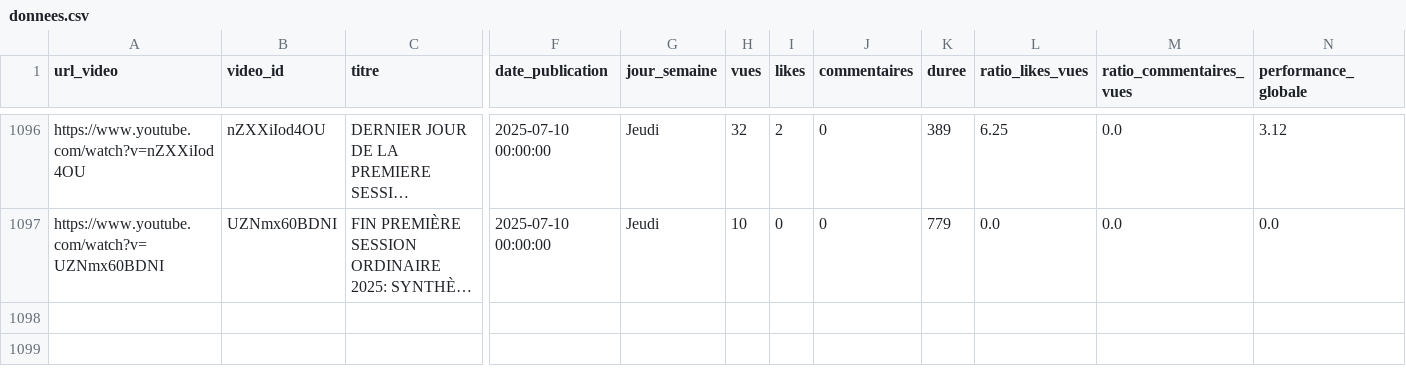
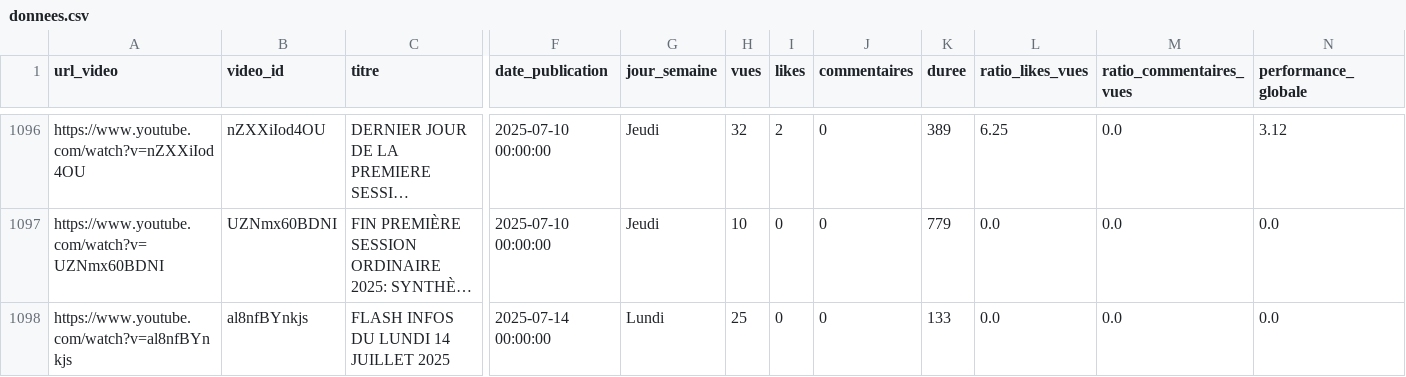
Before and after one commit to duv40/AN-Project, a CSV file: donnees.csv, drawn as a sheet; only a part is shown, gaps mark what is left out; long unchanged cells end in …; rows hold the shown columns only; the diff names each change by its address in the sheet, - before the commit and + after, or states it on an @@ line.

```diff
--- a/donnees.csv
+++ b/donnees.csv
+row 1098: https://www.youtube.com/watch?v=al8nfBYnkjs | al8nfBYnkjs | FLASH INFOS DU LUNDI 14 JUILLET 2025 | 2025-07-14 00:00:00 | Lundi | 25 | 0 | 0 | 133 | 0.0 | 0.0 | 0.0
```
